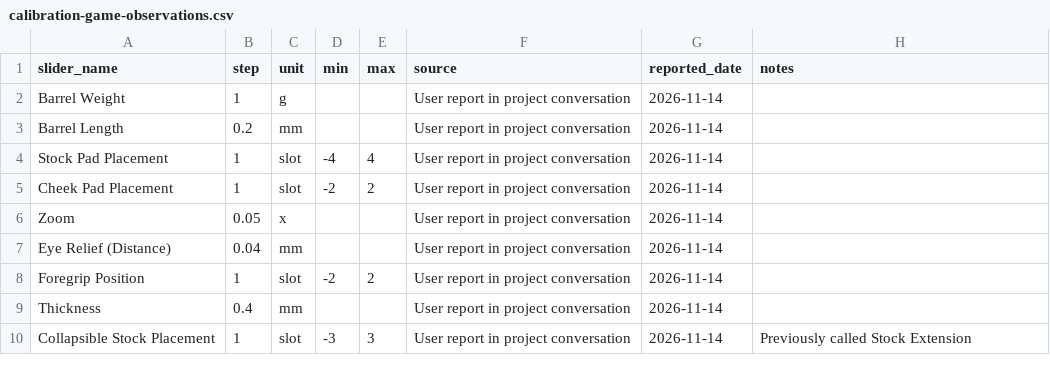
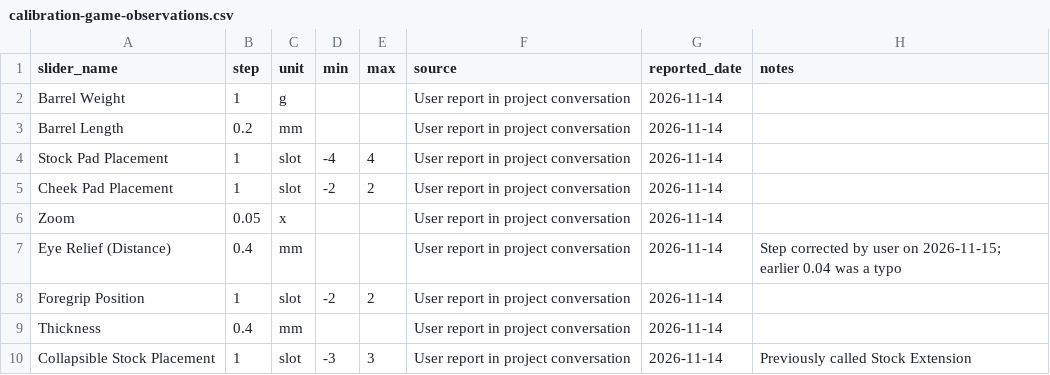
Before and after one commit to teammate165/df-weapon-optimizer, a CSV file: docs/throwaway/calibration-game-observations.csv, drawn as a sheet.

Commit message:
Correct user-reported eye relief step to 0.4 mm

```diff
--- a/docs/throwaway/calibration-game-observations.csv
+++ b/docs/throwaway/calibration-game-observations.csv
@@ -6,3 +6,3 @@ Cheek Pad Placement,1,slot,-2,2,User report in project conversation,2026-11-14,
 Zoom,0.05,x,,,User report in project conversation,2026-11-14,
-Eye Relief (Distance),0.04,mm,,,User report in project conversation,2026-11-14,
+Eye Relief (Distance),0.4,mm,,,User report in project conversation,2026-11-14,Step corrected by user on 2026-11-15; earlier 0.04 was a typo
 Foregrip Position,1,slot,-2,2,User report in project conversation,2026-11-14,
```
Also changed, not shown: 2 other files.
